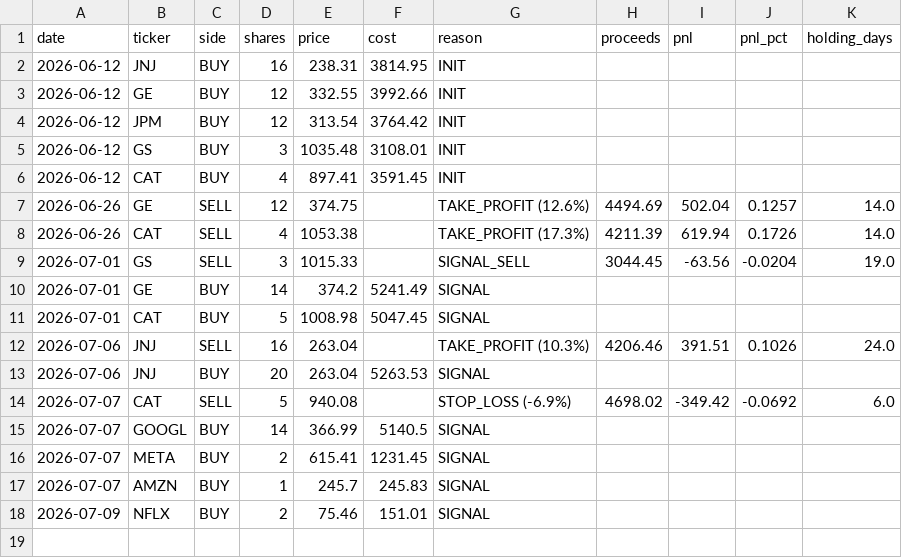
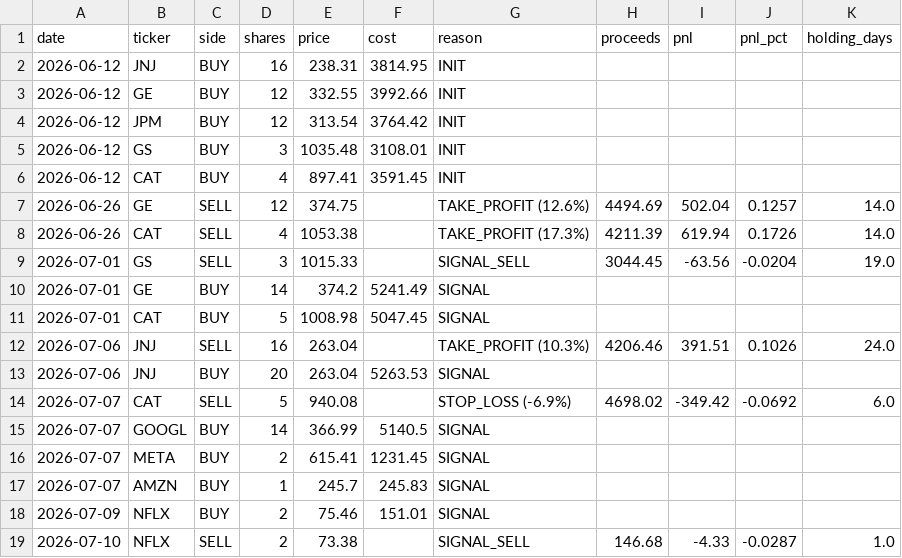
Before and after one commit to TonyTCFu/quant-us-trading, a CSV file: outputs/paper_trades.csv, drawn as a sheet.

Commit message:
Data 2026-07-10

```diff
--- a/outputs/paper_trades.csv
+++ b/outputs/paper_trades.csv
@@ -18 +18,2 @@ date,ticker,side,shares,price,cost,reason,proceeds,pnl,pnl_pct,holding_days
 2026-07-09,NFLX,BUY,2,75.46,151.01,SIGNAL,,,,
+2026-07-10,NFLX,SELL,2,73.38,,SIGNAL_SELL,146.68,-4.33,-0.0287,1.0
```
Also changed, not shown: outputs/paper_equity.csv, 1 other file.
